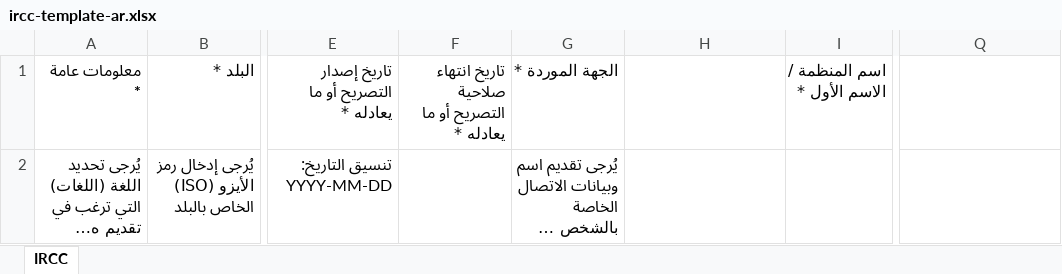
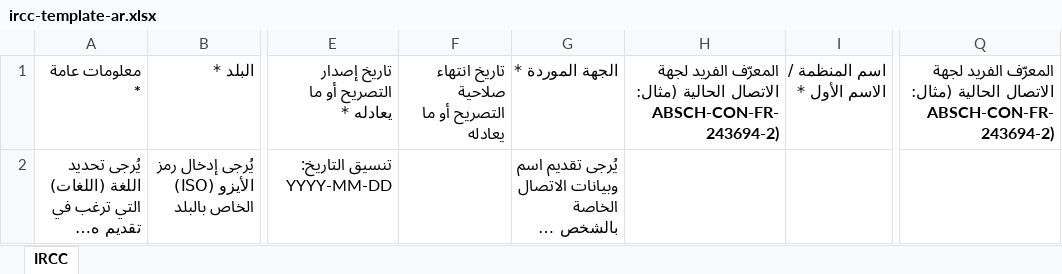
Before and after one commit to scbd/absch.cbd.int, an Excel workbook: app/assets/bulk-import/ircc-template-ar.xlsx, sheet IRCC, drawn as a sheet; only a part is shown, gaps mark what is left out; long unchanged cells end in …; values as stored, in another font and other column widths than the file's, no borders; the diff names each change by its address in the sheet, - before the commit and + after, or states it on an @@ line.

```diff
--- a/app/assets/bulk-import/ircc-template-ar.xlsx (sheet IRCC)
+++ b/app/assets/bulk-import/ircc-template-ar.xlsx (sheet IRCC)
-F1: تاريخ انتهاء صلاحية التصريح أو ما يعادله *
+F1: تاريخ انتهاء صلاحية التصريح أو ما يعادله
-H1: (empty)
+H1: المعرّف الفريد لجهة الاتصال الحالية (مثال: ABSCH-CON-FR-243694-2)
-Q1: (empty)
+Q1: المعرّف الفريد لجهة الاتصال الحالية (مثال: ABSCH-CON-FR-243694-2)
```
Also changed, not shown: app/assets/bulk-import/ircc-template-en.xlsx, app/assets/bulk-import/ircc-template-es.xlsx, 7 other files.
